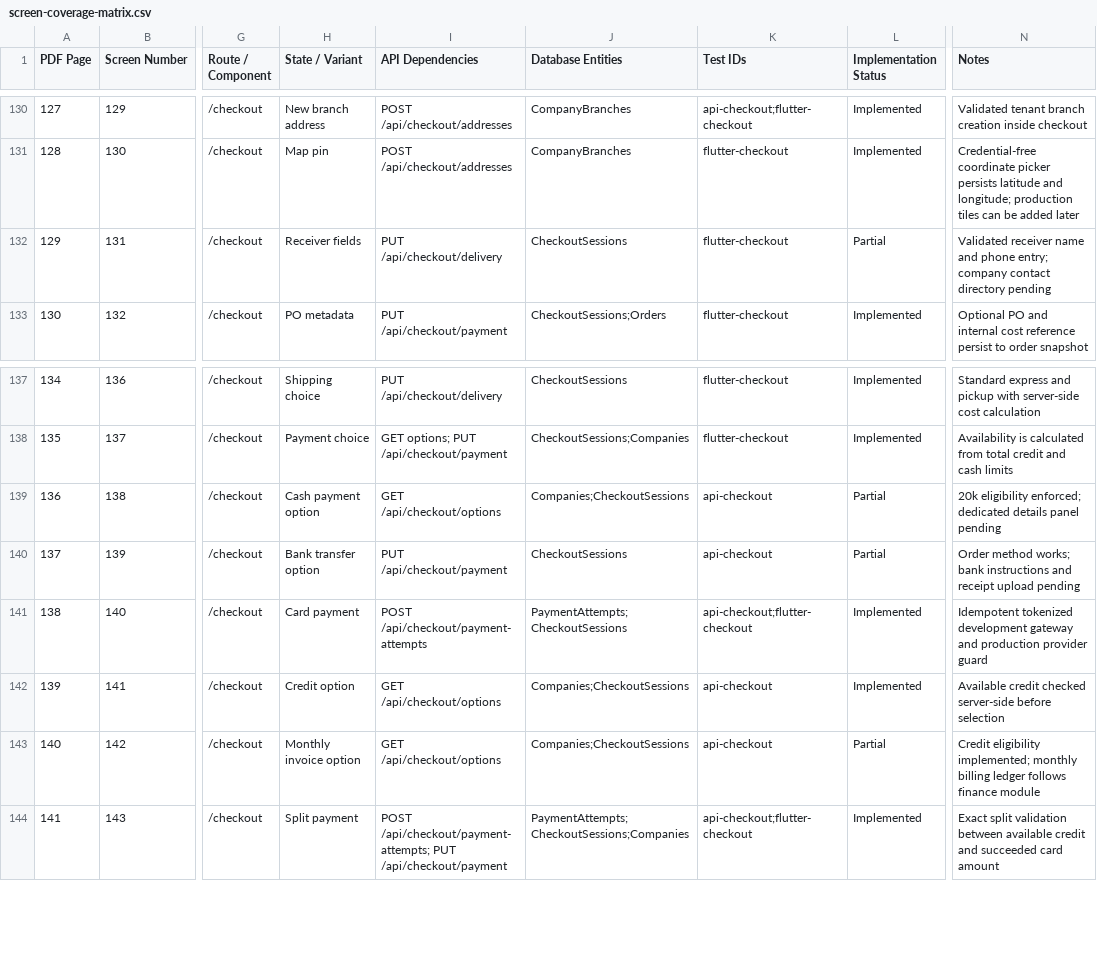
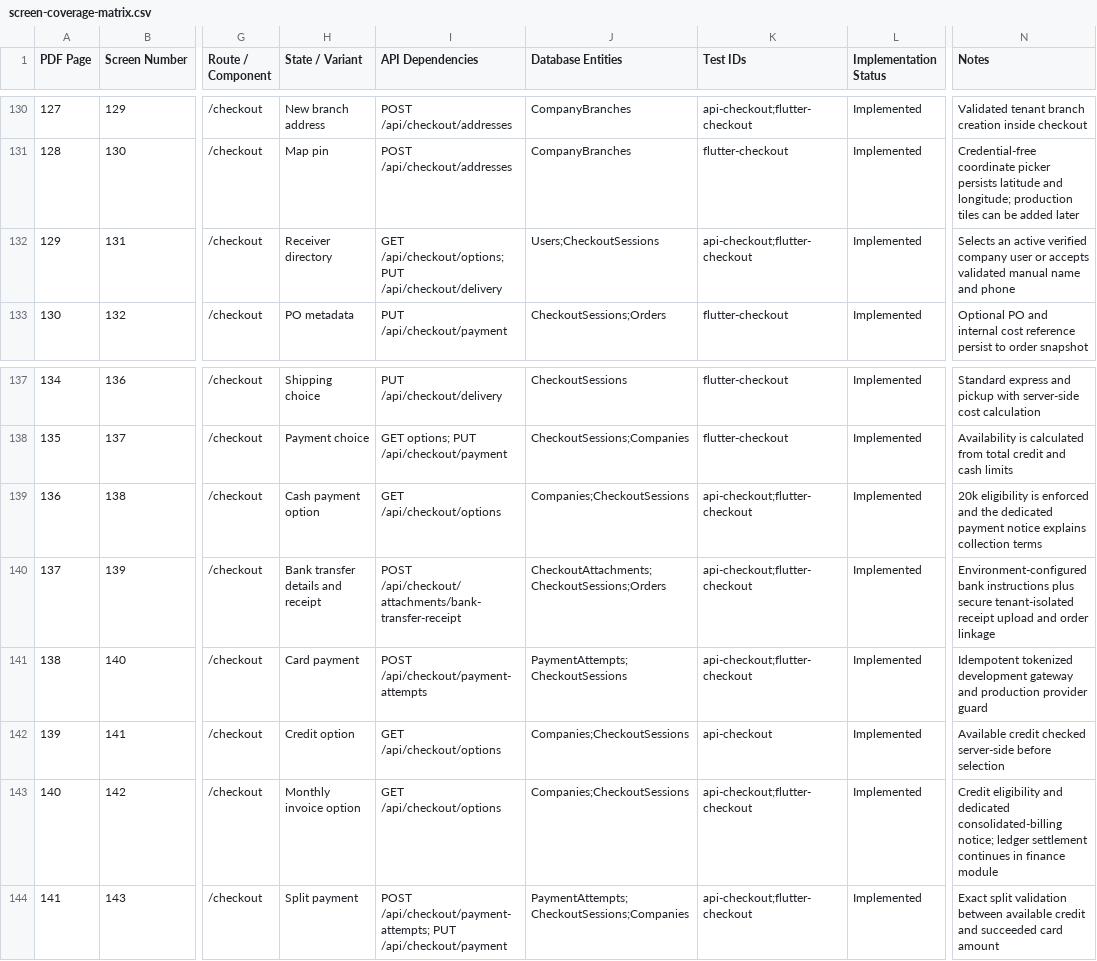
Before and after one commit to AhmedSaberFarghaly/Mohandseto-Tawredat, a CSV file: docs/screen-coverage-matrix.csv, drawn as a sheet; only a part is shown, gaps mark what is left out; the diff names each change by its address in the sheet, - before the commit and + after, or states it on an @@ line.

Commit message:
feat(checkout): close enterprise checkout milestone

```diff
--- a/docs/screen-coverage-matrix.csv
+++ b/docs/screen-coverage-matrix.csv
-H132 (State / Variant): Receiver fields
+H132 (State / Variant): Receiver directory
-I132 (API Dependencies): PUT /api/checkout/delivery
+I132 (API Dependencies): GET /api/checkout/options; PUT /api/checkout/delivery
-J132 (Database Entities): CheckoutSessions
+J132 (Database Entities): Users;CheckoutSessions
-K132 (Test IDs): flutter-checkout
+K132 (Test IDs): api-checkout;flutter-checkout
-L132 (Implementation Status): Partial
+L132 (Implementation Status): Implemented
-N132 (Notes): Validated receiver name and phone entry; company contact directory pending
+N132 (Notes): Selects an active verified company user or accepts validated manual name and phone
-K139:K140 (Test IDs): api-checkout
+K139:K140 (Test IDs): api-checkout;flutter-checkout
-L139:L140 (Implementation Status): Partial
+L139:L140 (Implementation Status): Implemented
-N139 (Notes): 20k eligibility enforced; dedicated details panel pending
+N139 (Notes): 20k eligibility is enforced and the dedicated payment notice explains collection terms
-H140 (State / Variant): Bank transfer option
+H140 (State / Variant): Bank transfer details and receipt
-I140 (API Dependencies): PUT /api/checkout/payment
+I140 (API Dependencies): POST /api/checkout/attachments/bank-transfer-receipt
-J140 (Database Entities): CheckoutSessions
+J140 (Database Entities): CheckoutAttachments;CheckoutSessions;Orders
-N140 (Notes): Order method works; bank instructions and receipt upload pending
+N140 (Notes): Environment-configured bank instructions plus secure tenant-isolated receipt upload and order linkage
-K143 (Test IDs): api-checkout
+K143 (Test IDs): api-checkout;flutter-checkout
-L143 (Implementation Status): Partial
+L143 (Implementation Status): Implemented
-N143 (Notes): Credit eligibility implemented; monthly billing ledger follows finance module
+N143 (Notes): Credit eligibility and dedicated consolidated-billing notice; ledger settlement continues in finance module
```
Also changed, not shown: 9 other files.
